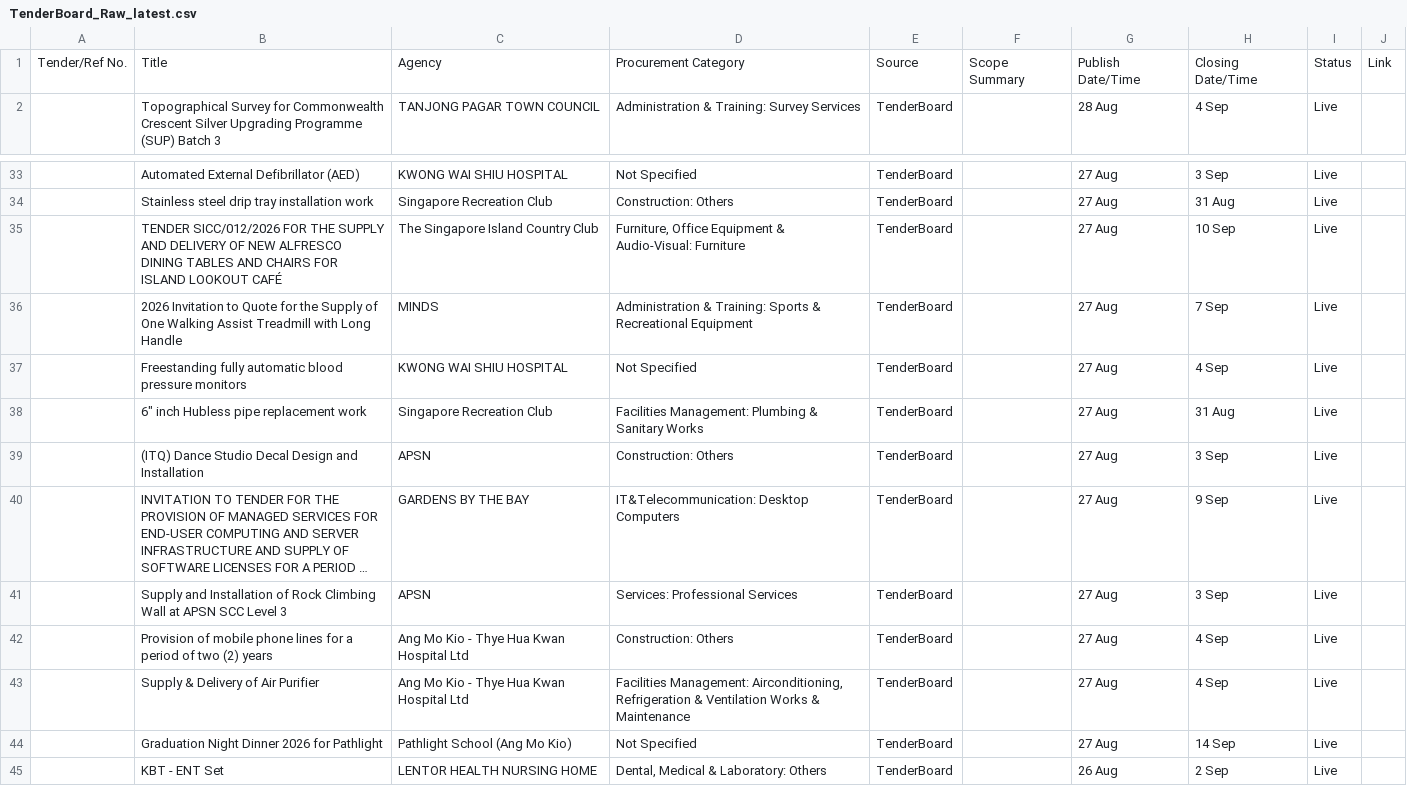
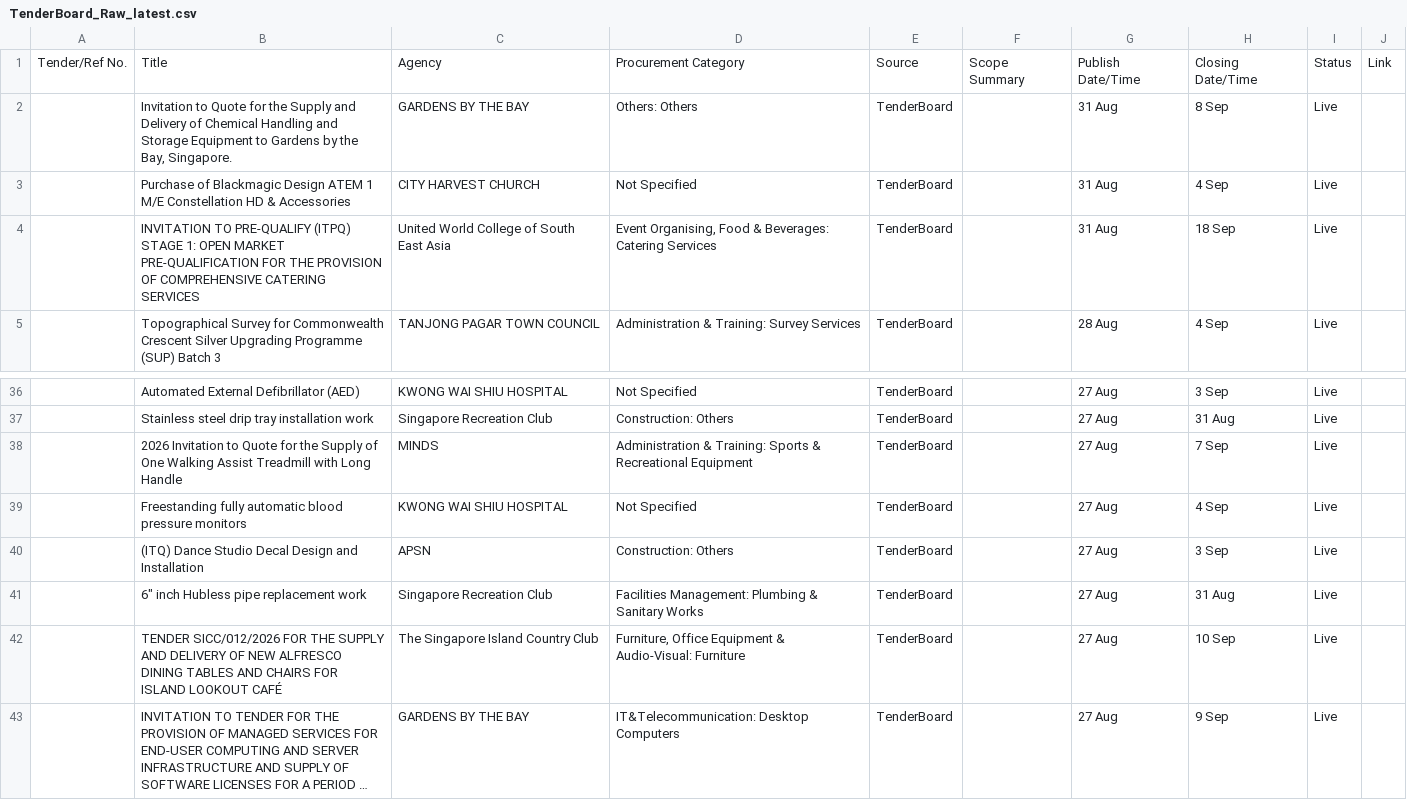
Before and after one commit to bns-hub/Projects, a CSV file: data/TenderBoard_Raw_latest.csv, drawn as a sheet; only a part is shown, gaps mark what is left out; the shorter side is filled out with more unchanged rows; long unchanged cells end in …; the diff names each change by its address in the sheet, - before the commit and + after, or states it on an @@ line.

```diff
--- a/data/TenderBoard_Raw_latest.csv
+++ b/data/TenderBoard_Raw_latest.csv
+row 2:  | Invitation to Quote for the Supply and Delivery of Chemical Handling and Storage Equipment to Gardens by the Bay, Singapore. | GARDENS BY THE BAY | Others: Others | TenderBoard |  | 31 Aug | 8 Sep | Live
+row 3:  | Purchase of Blackmagic Design ATEM 1 M/E Constellation HD & Accessories | CITY HARVEST CHURCH | Not Specified | TenderBoard |  | 31 Aug | 4 Sep | Live
+row 4:  | INVITATION TO PRE-QUALIFY (ITPQ) STAGE 1: OPEN MARKET PRE-QUALIFICATION FOR THE PROVISION OF COMPREHENSIVE CATERING SERVICES | United World College of South East Asia | Event Organising, Food & Beverages: Catering Services | TenderBoard |  | 31 Aug | 18 Sep | Live
@@ row 39 moved to row 40: (ITQ) Dance Studio Decal Design and Inst… @@
@@ row 35 moved to row 42: TENDER SICC/012/2026 FOR THE SUPPLY AND … @@
```
Also changed, not shown: 1 other file.
